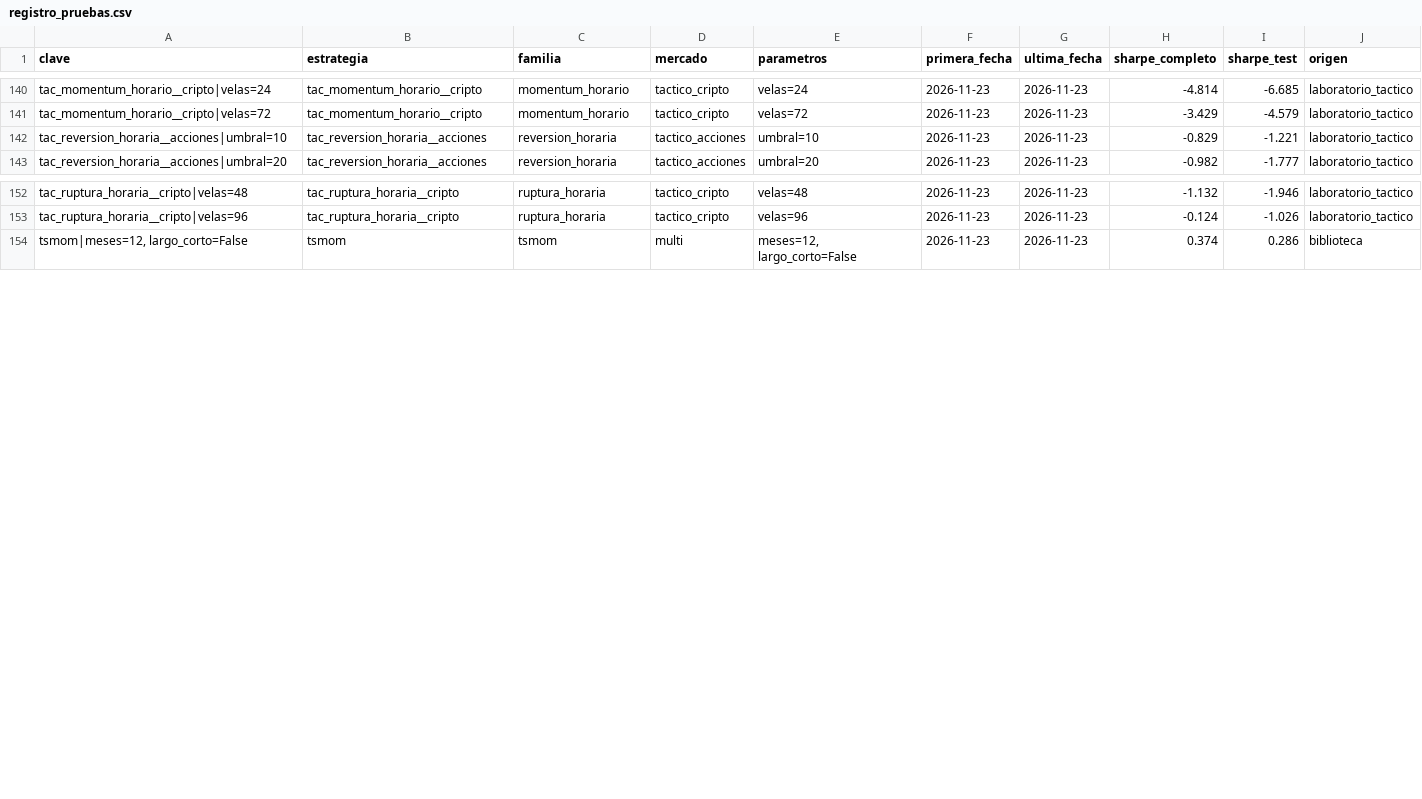
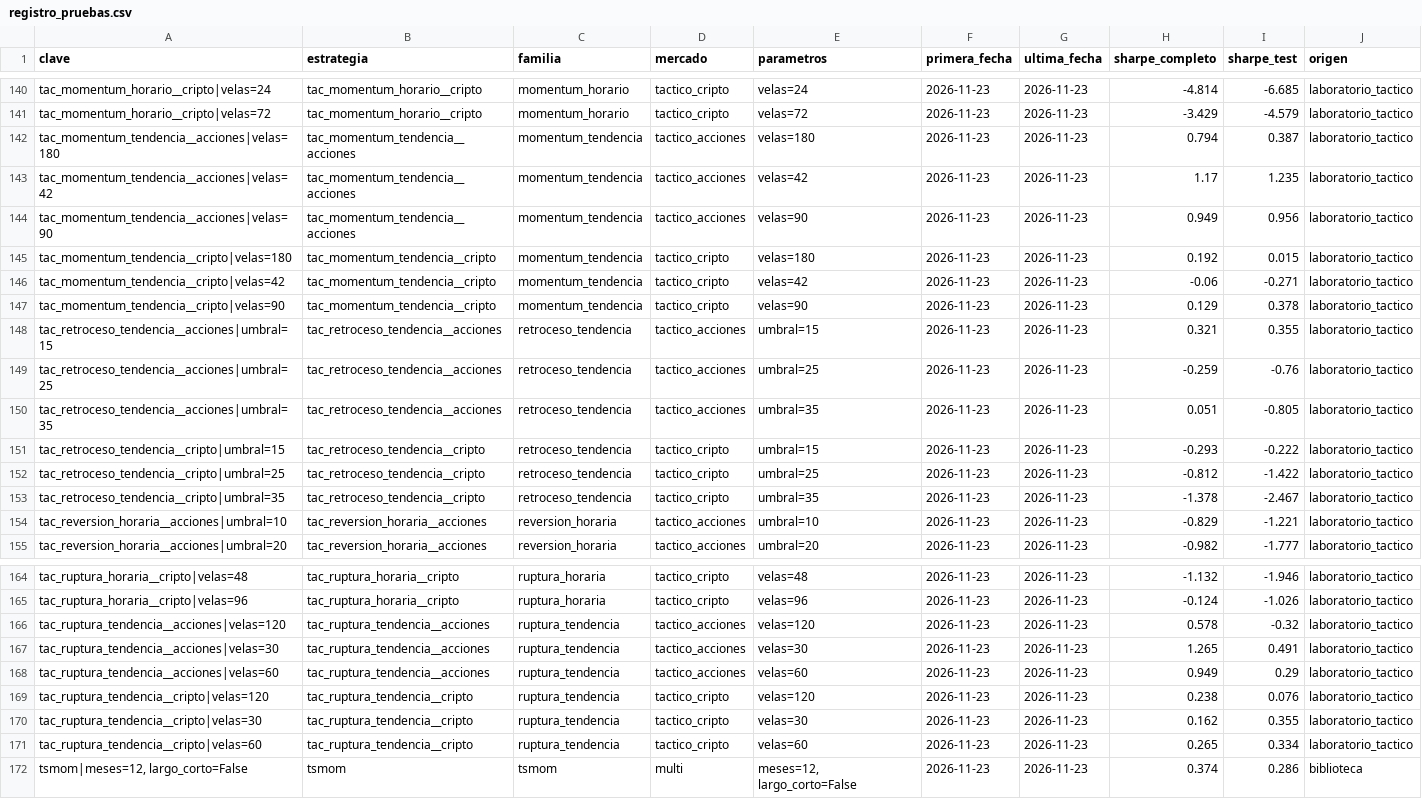
Before and after one commit to Alejandroacpt/trading-agents, a CSV file: research/registro_pruebas.csv, drawn as a sheet; only a part is shown, gaps mark what is left out; the diff names each change by its address in the sheet, - before the commit and + after, or states it on an @@ line.

```diff
--- a/research/registro_pruebas.csv
+++ b/research/registro_pruebas.csv
+row 142: tac_momentum_tendencia__acciones|velas=180 | tac_momentum_tendencia__acciones | momentum_tendencia | tactico_acciones | velas=180 | 2026-11-23 | 2026-11-23 | 0.794 | 0.387 | laboratorio_tactico
+row 143: tac_momentum_tendencia__acciones|velas=42 | tac_momentum_tendencia__acciones | momentum_tendencia | tactico_acciones | velas=42 | 2026-11-23 | 2026-11-23 | 1.17 | 1.235 | laboratorio_tactico
+row 144: tac_momentum_tendencia__acciones|velas=90 | tac_momentum_tendencia__acciones | momentum_tendencia | tactico_acciones | velas=90 | 2026-11-23 | 2026-11-23 | 0.949 | 0.956 | laboratorio_tactico
+row 145: tac_momentum_tendencia__cripto|velas=180 | tac_momentum_tendencia__cripto | momentum_tendencia | tactico_cripto | velas=180 | 2026-11-23 | 2026-11-23 | 0.192 | 0.015 | laboratorio_tactico
+row 146: tac_momentum_tendencia__cripto|velas=42 | tac_momentum_tendencia__cripto | momentum_tendencia | tactico_cripto | velas=42 | 2026-11-23 | 2026-11-23 | -0.06 | -0.271 | laboratorio_tactico
+row 147: tac_momentum_tendencia__cripto|velas=90 | tac_momentum_tendencia__cripto | momentum_tendencia | tactico_cripto | velas=90 | 2026-11-23 | 2026-11-23 | 0.129 | 0.378 | laboratorio_tactico
+row 148: tac_retroceso_tendencia__acciones|umbral=15 | tac_retroceso_tendencia__acciones | retroceso_tendencia | tactico_acciones | umbral=15 | 2026-11-23 | 2026-11-23 | 0.321 | 0.355 | laboratorio_tactico
+row 149: tac_retroceso_tendencia__acciones|umbral=25 | tac_retroceso_tendencia__acciones | retroceso_tendencia | tactico_acciones | umbral=25 | 2026-11-23 | 2026-11-23 | -0.259 | -0.76 | laboratorio_tactico
+row 150: tac_retroceso_tendencia__acciones|umbral=35 | tac_retroceso_tendencia__acciones | retroceso_tendencia | tactico_acciones | umbral=35 | 2026-11-23 | 2026-11-23 | 0.051 | -0.805 | laboratorio_tactico
+row 151: tac_retroceso_tendencia__cripto|umbral=15 | tac_retroceso_tendencia__cripto | retroceso_tendencia | tactico_cripto | umbral=15 | 2026-11-23 | 2026-11-23 | -0.293 | -0.222 | laboratorio_tactico
+row 152: tac_retroceso_tendencia__cripto|umbral=25 | tac_retroceso_tendencia__cripto | retroceso_tendencia | tactico_cripto | umbral=25 | 2026-11-23 | 2026-11-23 | -0.812 | -1.422 | laboratorio_tactico
+row 153: tac_retroceso_tendencia__cripto|umbral=35 | tac_retroceso_tendencia__cripto | retroceso_tendencia | tactico_cripto | umbral=35 | 2026-11-23 | 2026-11-23 | -1.378 | -2.467 | laboratorio_tactico
+row 166: tac_ruptura_tendencia__acciones|velas=120 | tac_ruptura_tendencia__acciones | ruptura_tendencia | tactico_acciones | velas=120 | 2026-11-23 | 2026-11-23 | 0.578 | -0.32 | laboratorio_tactico
+row 167: tac_ruptura_tendencia__acciones|velas=30 | tac_ruptura_tendencia__acciones | ruptura_tendencia | tactico_acciones | velas=30 | 2026-11-23 | 2026-11-23 | 1.265 | 0.491 | laboratorio_tactico
+row 168: tac_ruptura_tendencia__acciones|velas=60 | tac_ruptura_tendencia__acciones | ruptura_tendencia | tactico_acciones | velas=60 | 2026-11-23 | 2026-11-23 | 0.949 | 0.29 | laboratorio_tactico
+row 169: tac_ruptura_tendencia__cripto|velas=120 | tac_ruptura_tendencia__cripto | ruptura_tendencia | tactico_cripto | velas=120 | 2026-11-23 | 2026-11-23 | 0.238 | 0.076 | laboratorio_tactico
+row 170: tac_ruptura_tendencia__cripto|velas=30 | tac_ruptura_tendencia__cripto | ruptura_tendencia | tactico_cripto | velas=30 | 2026-11-23 | 2026-11-23 | 0.162 | 0.355 | laboratorio_tactico
+row 171: tac_ruptura_tendencia__cripto|velas=60 | tac_ruptura_tendencia__cripto | ruptura_tendencia | tactico_cripto | velas=60 | 2026-11-23 | 2026-11-23 | 0.265 | 0.334 | laboratorio_tactico
```
Also changed, not shown: 10 other files.
